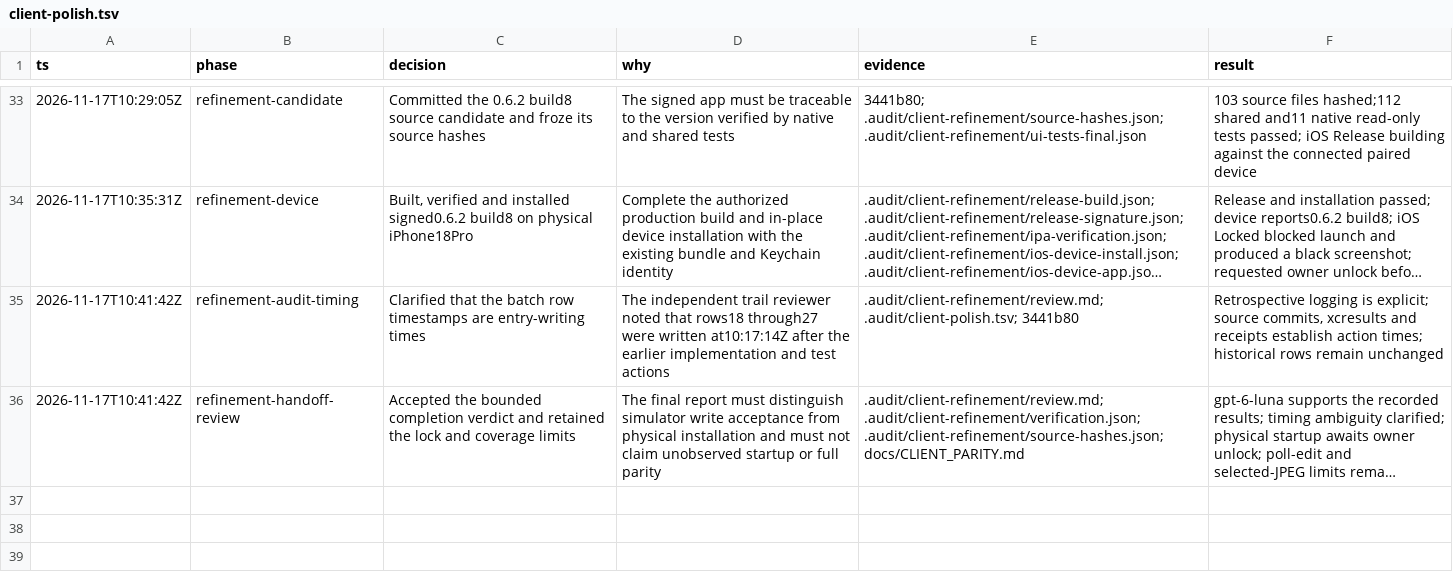
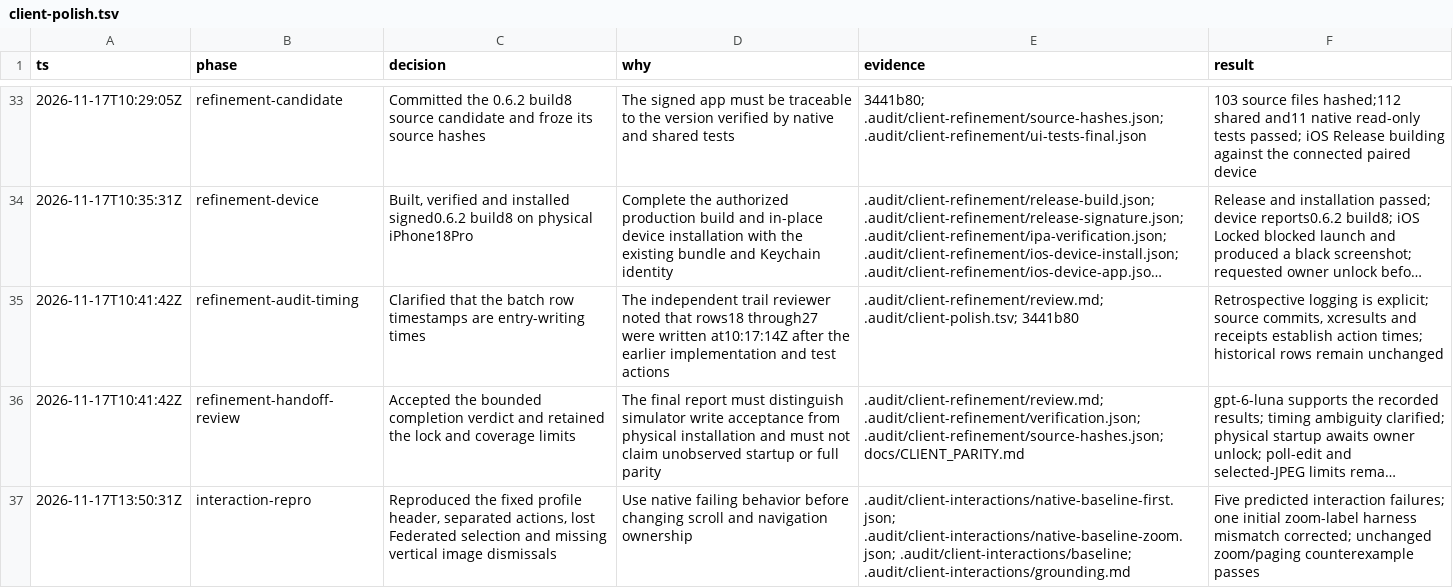
Before and after one commit to hibobmaster/quantoot_next, a TSV file: .audit/client-polish.tsv, drawn as a sheet; only a part is shown, gaps mark what is left out; long unchanged cells end in …; the diff names each change by its address in the sheet, - before the commit and + after, or states it on an @@ line.

Commit message:
test: reproduce profile and reader interaction regressions

```diff
--- a/.audit/client-polish.tsv
+++ b/.audit/client-polish.tsv
+row 37: 2026-11-17T13:50:31Z | interaction-repro | Reproduced the fixed profile header, separated actions, lost Federated selection and missing vertical image dismissals | Use native failing behavior before changing scroll and navigation ownership | .audit/client-interactions/native-baseline-first.json; .audit/client-interactions/native-baseline-zoom.json; .audit/client-interactions/baseline; .audit/client-interactions/grounding.md | Five predicted interaction failures; one initial zoom-label harness mismatch corrected; unchanged zoom/paging counterexample passes
```
Also changed, not shown: 6 other files.
